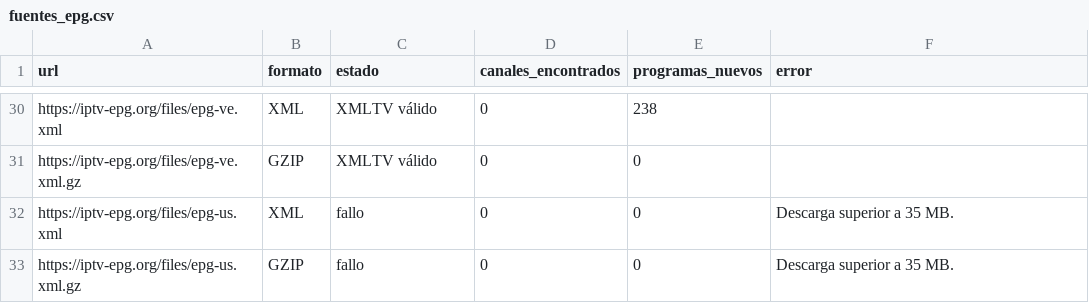
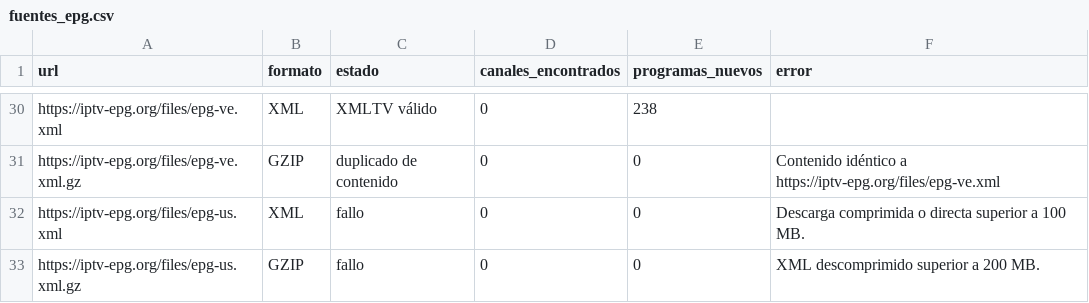
Before and after one commit to Rayder378/m3u-epg-auto-, a CSV file: output/fuentes_epg.csv, drawn as a sheet; only a part is shown, gaps mark what is left out; the diff covers the shown part only; the diff names each change by its address in the sheet, - before the commit and + after, or states it on an @@ line.

```diff
--- a/output/fuentes_epg.csv
+++ b/output/fuentes_epg.csv
-C31 (estado): XMLTV válido
+C31 (estado): duplicado de contenido
-F31 (error): (empty)
+F31 (error): Contenido idéntico a https://iptv-epg.org/files/epg-ve.xml
-F32 (error): Descarga superior a 35 MB.
+F32 (error): Descarga comprimida o directa superior a 100 MB.
-F33 (error): Descarga superior a 35 MB.
+F33 (error): XML descomprimido superior a 200 MB.
```
Also changed, not shown: 28 edited cells elsewhere in this file, output/informe_epg.csv, 4 other files.
